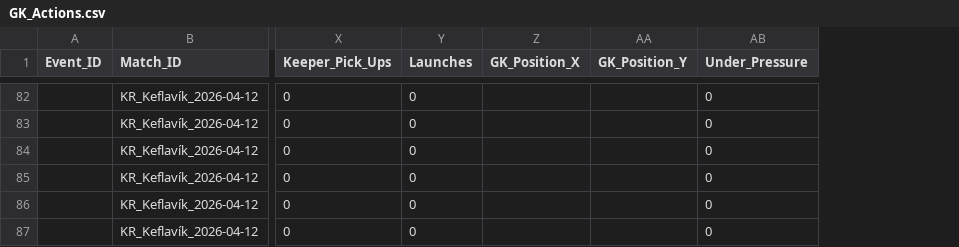
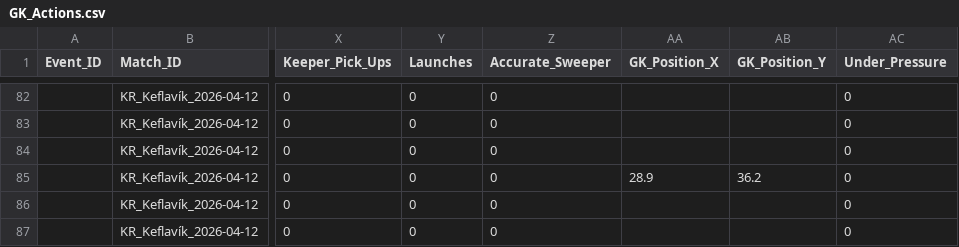
Before and after one commit to pa3299/kr-gk-analysis, a CSV file: GK_Actions.csv, drawn as a sheet; only a part is shown, gaps mark what is left out; addresses are those after the commit; the diff covers the shown part only; the diff names each change by its address in the sheet, - before the commit and + after, or states it on an @@ line.

```diff
--- a/GK_Actions.csv
+++ b/GK_Actions.csv
+column Z (Accurate_Sweeper), rows 82-87: all 0
-AA85 (GK_Position_X): (empty)
+AA85 (GK_Position_X): 28.9
-AB85 (GK_Position_Y): (empty)
+AB85 (GK_Position_Y): 36.2
```
Also changed, not shown: 10 edited cells elsewhere in this file, 3 other files.
